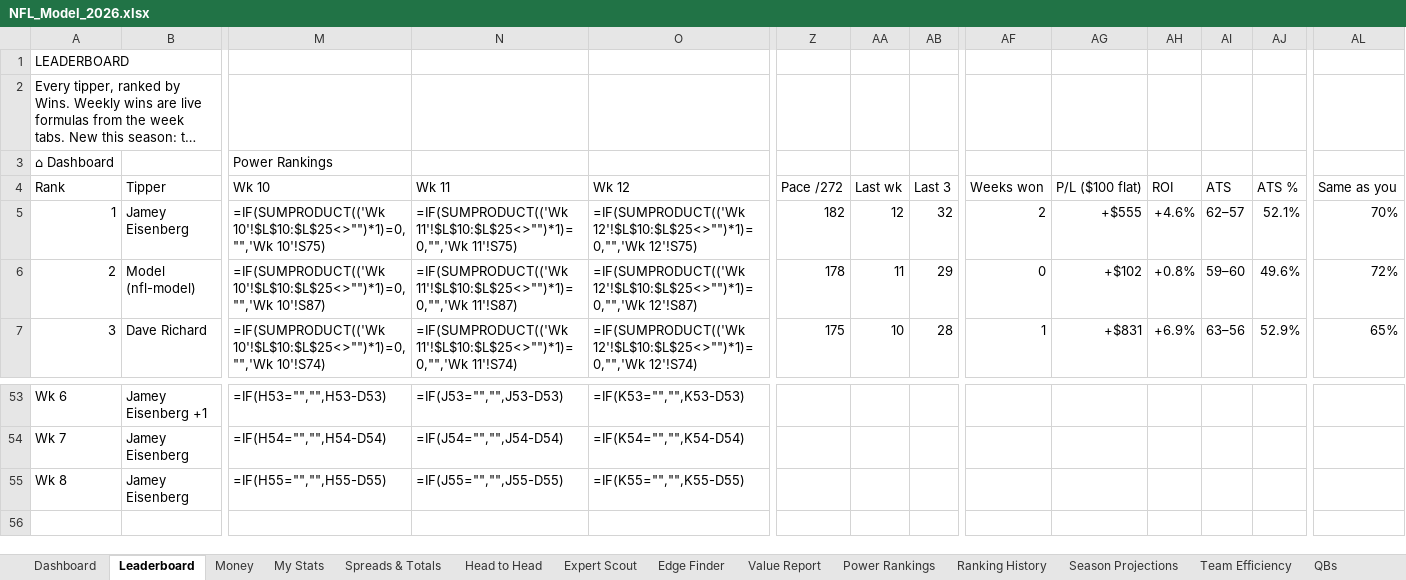
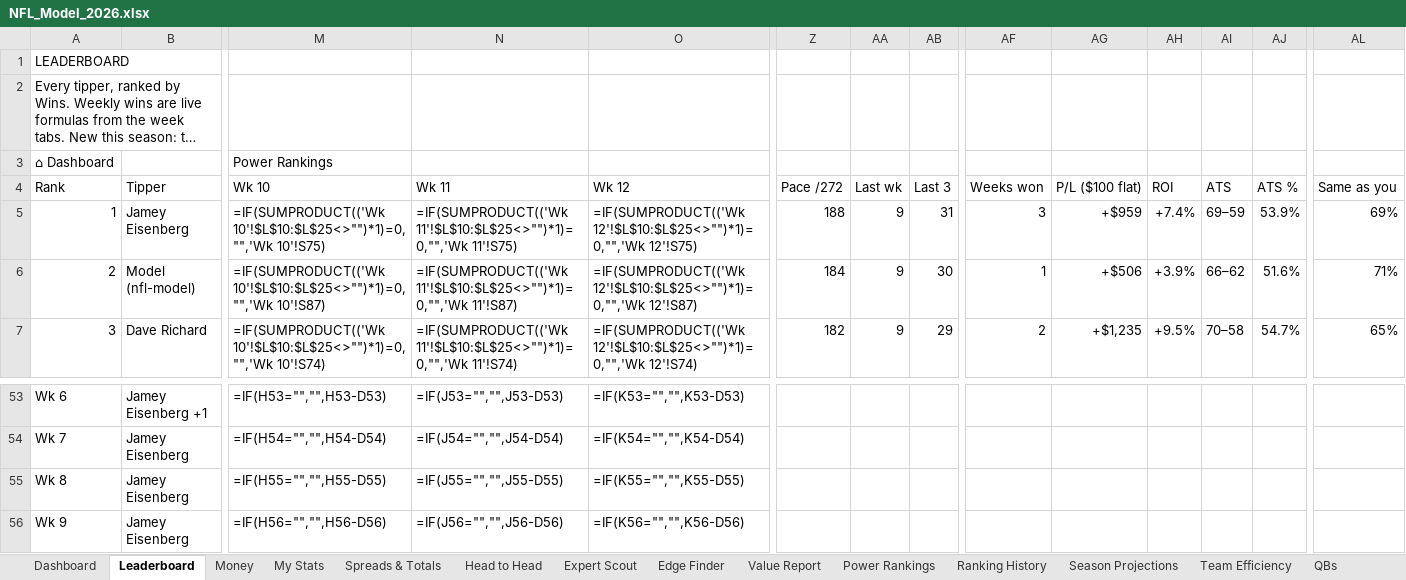
Before and after one commit to THOMASNOONAN155/tios-data, an Excel workbook: nfl-model/output/NFL_Model_2026.xlsx, sheet Leaderboard, drawn as a sheet; only a part is shown, gaps mark what is left out; long unchanged cells end in …; values as stored, in another font and other column widths than the file's, no cell formats; formulas without a stored value are shown as written; charts and pictures and conditional formats not drawn; rows hold the shown columns only; the diff covers the shown part only; the diff names each change by its address in the sheet, - before the commit and + after, or states it on an @@ line.

```diff
--- a/nfl-model/output/NFL_Model_2026.xlsx (sheet Leaderboard)
+++ b/nfl-model/output/NFL_Model_2026.xlsx (sheet Leaderboard)
-Z5 (Pace /272): 182
+Z5 (Pace /272): 188
-AA5 (Last wk): 12
+AA5 (Last wk): 9
-AB5 (Last 3): 32
+AB5 (Last 3): 31
-AF5 (Weeks won): 2
+AF5 (Weeks won): 3
-AG5 (P/L ($100 flat)): +$555
+AG5 (P/L ($100 flat)): +$959
-AH5 (ROI): +4.6%
+AH5 (ROI): +7.4%
-AI5 (ATS): 62–57
+AI5 (ATS): 69–59
-AJ5 (ATS %): 52.1%
+AJ5 (ATS %): 53.9%
-AL5 (Same as you): 70%
+AL5 (Same as you): 69%
-Z6 (Pace /272): 178
+Z6 (Pace /272): 184
-AA6 (Last wk): 11
+AA6 (Last wk): 9
-AB6 (Last 3): 29
+AB6 (Last 3): 30
-AF6 (Weeks won): 0
+AF6 (Weeks won): 1
-AG6 (P/L ($100 flat)): +$102
+AG6 (P/L ($100 flat)): +$506
-AH6 (ROI): +0.8%
+AH6 (ROI): +3.9%
-AI6 (ATS): 59–60
+AI6 (ATS): 66–62
-AJ6 (ATS %): 49.6%
+AJ6 (ATS %): 51.6%
-AL6 (Same as you): 72%
+AL6 (Same as you): 71%
-Z7 (Pace /272): 175
+Z7 (Pace /272): 182
-AA7 (Last wk): 10
+AA7 (Last wk): 9
-AB7 (Last 3): 28
+AB7 (Last 3): 29
-AF7 (Weeks won): 1
+AF7 (Weeks won): 2
-AG7 (P/L ($100 flat)): +$831
+AG7 (P/L ($100 flat)): +$1,235
-AH7 (ROI): +6.9%
+AH7 (ROI): +9.5%
-AI7 (ATS): 63–56
+AI7 (ATS): 70–58
-AJ7 (ATS %): 52.9%
+AJ7 (ATS %): 54.7%
+row 56: Wk 9 | Jamey Eisenberg | =IF(H56="","",H56-D56) | =IF(J56="","",J56-D56) | =IF(K56="","",K56-D56)
```
Also changed, not shown: 8 added rows, 8 removed rows and 406 edited cells elsewhere in this sheet, sheet Expert Scout, sheet My Stats, sheet Money, sheet Spreads & Totals, sheet Head to Head, sheet Value Report, 4 more sheets, cell formats, charts or pictures, nfl-model/inputs/tipping_inputs.xlsx, 1 other file.
